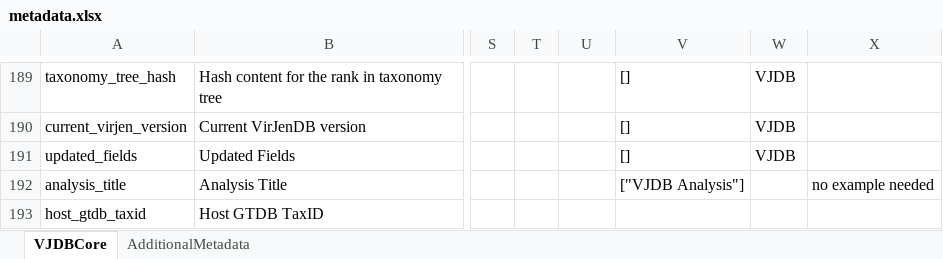
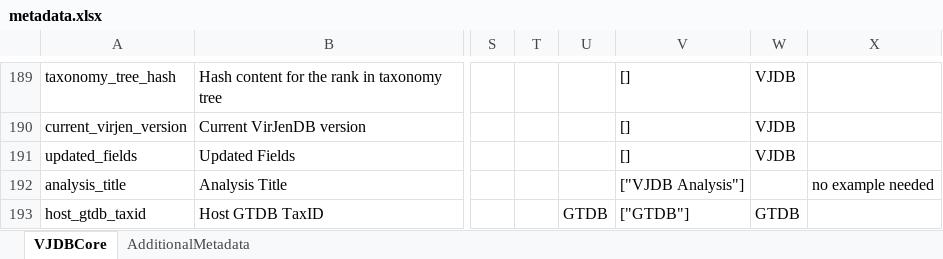
Before and after one commit to VirJenDB/virjendb_metadata, an Excel workbook: metadata.xlsx, sheet VJDBCore, drawn as a sheet; only a part is shown, gaps mark what is left out; values as stored, in another font and other column widths than the file's, no borders; conditional formats not drawn; the diff names each change by its address in the sheet, - before the commit and + after, or states it on an @@ line.

Commit message:
add GTDB taxid field
column U content filled

```diff
--- a/metadata.xlsx (sheet VJDBCore)
+++ b/metadata.xlsx (sheet VJDBCore)
-U193: (empty)
+U193: GTDB
-V193: (empty)
+V193: ["GTDB"]
-W193: (empty)
+W193: GTDB
```
